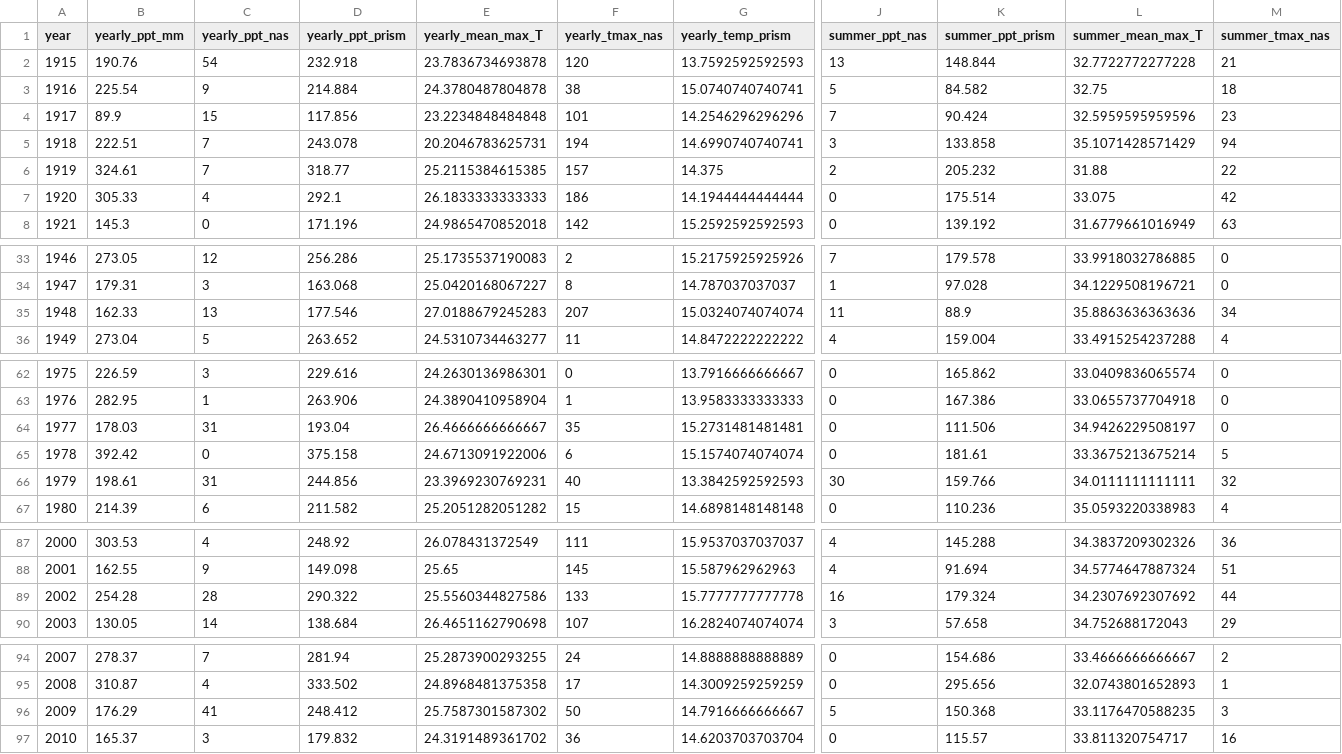
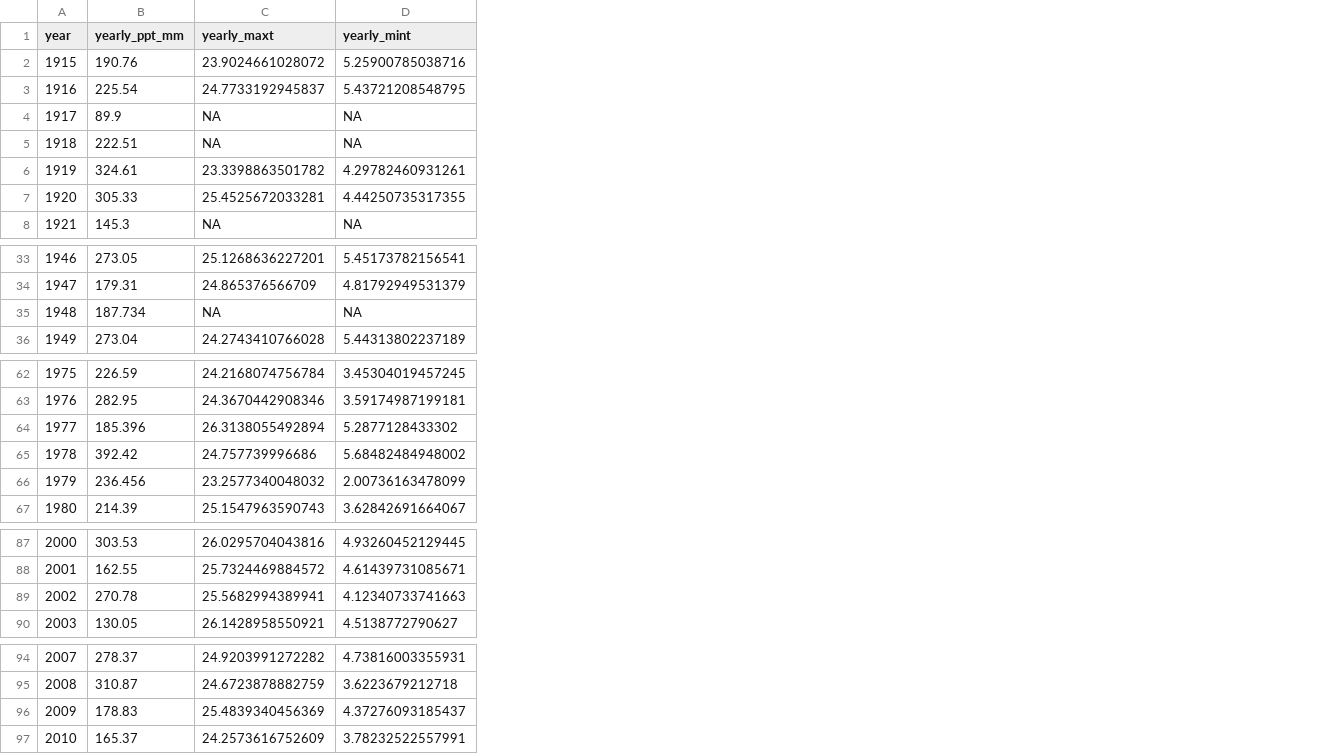
Before and after one commit to emchristensen/JRN_quadrat_timeseries, a CSV file: climate/climate_variables.csv, drawn as a sheet; only a part is shown, gaps mark what is left out; removed rows and columns are numbered as before the commit, all else as after; the diff covers the shown part only; the diff names each change by its address in the sheet, - before the commit and + after, or states it on an @@ line.

Commit message:
working on climate differecnes by time period

```diff
--- a/climate/climate_variables.csv
+++ b/climate/climate_variables.csv
-column C (yearly_ppt_nas), rows 2-8: 54 | 9 | 15 | 7 | 7 | 4 | 0; rows 33-36: 12 | 3 | 13 | 5; rows 62-67: 3 | 1 | 31 | 0 | 31 | 6; rows 87-90: 4 | 9 | 28 | 14; rows 94-97: 7 | 4 | 41 | 3
-column D (yearly_ppt_prism), rows 2-8: 232.918 | 214.884 | 117.856 | 243.078 | 318.77 | 292.1 | 171.196; rows 33-36: 256.286 | 163.068 | 177.546 | 263.652; rows 62-67: 229.616 | 263.906 | 193.04 | 375.158 | 244.856 | 211.582; rows 87-90: 248.92 | 149.098 | 290.322 | 138.684; rows 94-97: 281.94 | 333.502 | 248.412 | 179.832
-column E (yearly_mean_max_T), rows 2-8: 23.7836734693878 | 24.3780487804878 | 23.2234848484848 | 20.2046783625731 | 25.2115384615385 | 26.1833333333333 | 24.9865470852018; rows 33-36: 25.1735537190083 | 25.0420168067227 | 27.0188679245283 | 24.5310734463277; rows 62-67: 24.2630136986301 | 24.3890410958904 | 26.4666666666667 | 24.6713091922006 | 23.3969230769231 | 25.2051282051282; rows 87-90: 26.078431372549 | 25.65 | 25.5560344827586 | 26.4651162790698; rows 94-97: 25.2873900293255 | 24.8968481375358 | 25.7587301587302 | 24.3191489361702
-column F (yearly_tmax_nas), rows 2-8: 120 | 38 | 101 | 194 | 157 | 186 | 142; rows 33-36: 2 | 8 | 207 | 11; rows 62-67: 0 | 1 | 35 | 6 | 40 | 15; rows 87-90: 111 | 145 | 133 | 107; rows 94-97: 24 | 17 | 50 | 36
-column G (yearly_temp_prism), rows 2-8: 13.7592592592593 | 15.0740740740741 | 14.2546296296296 | 14.6990740740741 | 14.375 | 14.1944444444444 | 15.2592592592593; rows 33-36: 15.2175925925926 | 14.787037037037 | 15.0324074074074 | 14.8472222222222; rows 62-67: 13.7916666666667 | 13.9583333333333 | 15.2731481481481 | 15.1574074074074 | 13.3842592592593 | 14.6898148148148; rows 87-90: 15.9537037037037 | 15.587962962963 | 15.7777777777778 | 16.2824074074074; rows 94-97: 14.8888888888889 | 14.3009259259259 | 14.7916666666667 | 14.6203703703704
+column C (yearly_maxt), rows 2-8: 23.9024661028072 | 24.7733192945837 | NA | NA | 23.3398863501782 | 25.4525672033281 | NA; rows 33-36: 25.1268636227201 | 24.865376566709 | NA | 24.2743410766028; rows 62-67: 24.2168074756784 | 24.3670442908346 | 26.3138055492894 | 24.757739996686 | 23.2577340048032 | 25.1547963590743; rows 87-90: 26.0295704043816 | 25.7324469884572 | 25.5682994389941 | 26.1428958550921; rows 94-97: 24.9203991272282 | 24.6723878882759 | 25.4839340456369 | 24.2573616752609
+column D (yearly_mint), rows 2-8: 5.25900785038716 | 5.43721208548795 | NA | NA | 4.29782460931261 | 4.44250735317355 | NA; rows 33-36: 5.45173782156541 | 4.81792949531379 | NA | 5.44313802237189; rows 62-67: 3.45304019457245 | 3.59174987199181 | 5.2877128433302 | 5.68482484948002 | 2.00736163478099 | 3.62842691664067; rows 87-90: 4.93260452129445 | 4.61439731085671 | 4.12340733741663 | 4.5138772790627; rows 94-97: 4.73816003355931 | 3.6223679212718 | 4.37276093185437 | 3.78232522557991
-column J (summer_ppt_nas), rows 2-8: 13 | 5 | 7 | 3 | 2 | 0 | 0; rows 33-36: 7 | 1 | 11 | 4; rows 62-67: 0 | 0 | 0 | 0 | 30 | 0; rows 87-90: 4 | 4 | 16 | 3; rows 94-97: 0 | 0 | 5 | 0
-column K (summer_ppt_prism), rows 2-8: 148.844 | 84.582 | 90.424 | 133.858 | 205.232 | 175.514 | 139.192; rows 33-36: 179.578 | 97.028 | 88.9 | 159.004; rows 62-67: 165.862 | 167.386 | 111.506 | 181.61 | 159.766 | 110.236; rows 87-90: 145.288 | 91.694 | 179.324 | 57.658; rows 94-97: 154.686 | 295.656 | 150.368 | 115.57
-column L (summer_mean_max_T), rows 2-8: 32.7722772277228 | 32.75 | 32.5959595959596 | 35.1071428571429 | 31.88 | 33.075 | 31.6779661016949; rows 33-36: 33.9918032786885 | 34.1229508196721 | 35.8863636363636 | 33.4915254237288; rows 62-67: 33.0409836065574 | 33.0655737704918 | 34.9426229508197 | 33.3675213675214 | 34.0111111111111 | 35.0593220338983; rows 87-90: 34.3837209302326 | 34.5774647887324 | 34.2307692307692 | 34.752688172043; rows 94-97: 33.4666666666667 | 32.0743801652893 | 33.1176470588235 | 33.811320754717
-column M (summer_tmax_nas), rows 2-8: 21 | 18 | 23 | 94 | 22 | 42 | 63; rows 33-36: 0 | 0 | 34 | 4; rows 62-67: 0 | 0 | 0 | 5 | 32 | 4; rows 87-90: 36 | 51 | 44 | 29; rows 94-97: 2 | 1 | 3 | 16
-B35 (yearly_ppt_mm): 162.33
+B35 (yearly_ppt_mm): 187.734
-B64 (yearly_ppt_mm): 178.03
+B64 (yearly_ppt_mm): 185.396
-B66 (yearly_ppt_mm): 198.61
+B66 (yearly_ppt_mm): 236.456
-B89 (yearly_ppt_mm): 254.28
+B89 (yearly_ppt_mm): 270.78
-B96 (yearly_ppt_mm): 176.29
+B96 (yearly_ppt_mm): 178.83
```
Also changed, not shown: 1 added column, 1 removed column and 3 edited cells elsewhere in this file, 1 other file.
